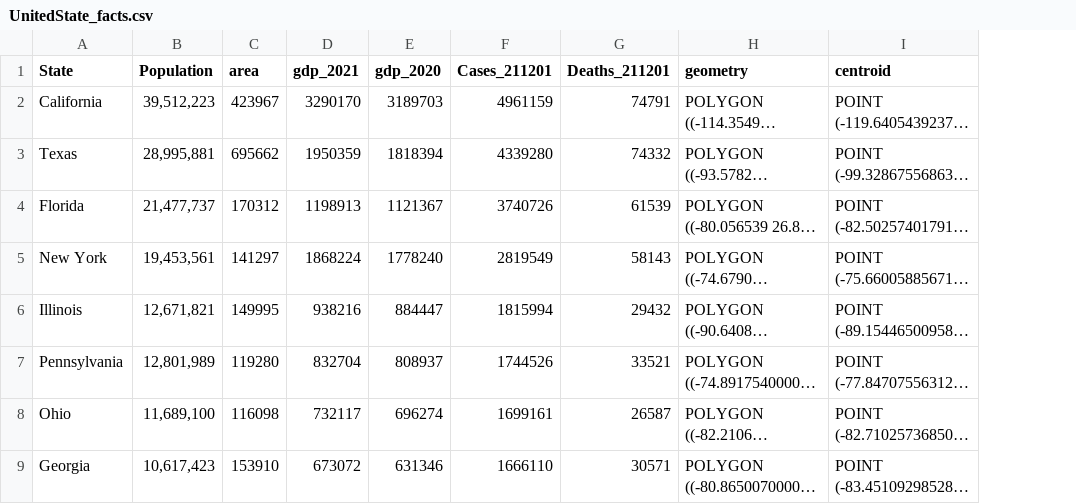
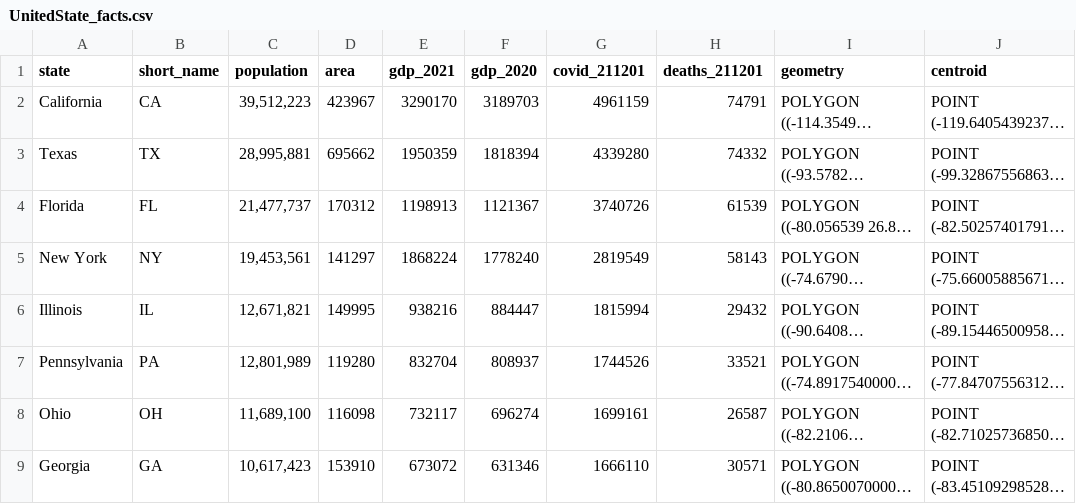
Before and after one commit to espua72/python, a CSV file: dataset/UnitedState_facts.csv, drawn as a sheet; only a part is shown; long unchanged cells end in …; addresses are those after the commit; the diff names each change by its address in the sheet, - before the commit and + after, or states it on an @@ line.

Commit message:
Update UnitedState_facts.csv

```diff
--- a/dataset/UnitedState_facts.csv
+++ b/dataset/UnitedState_facts.csv
+column B (short_name), rows 2-9: CA | TX | FL | NY | IL | PA | OH | GA
-A1: State
+A1: state
-C1: Population
+C1: population
-G1: Cases_211201
+G1: covid_211201
-H1: Deaths_211201
+H1: deaths_211201
```
